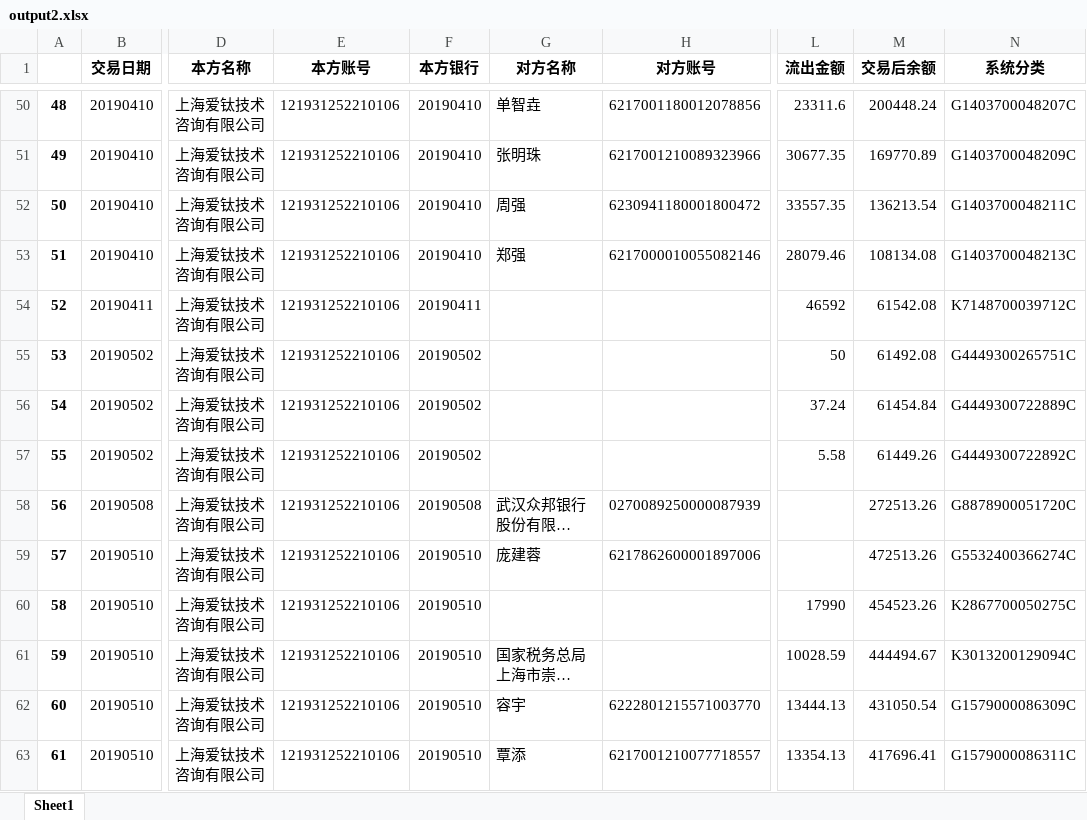
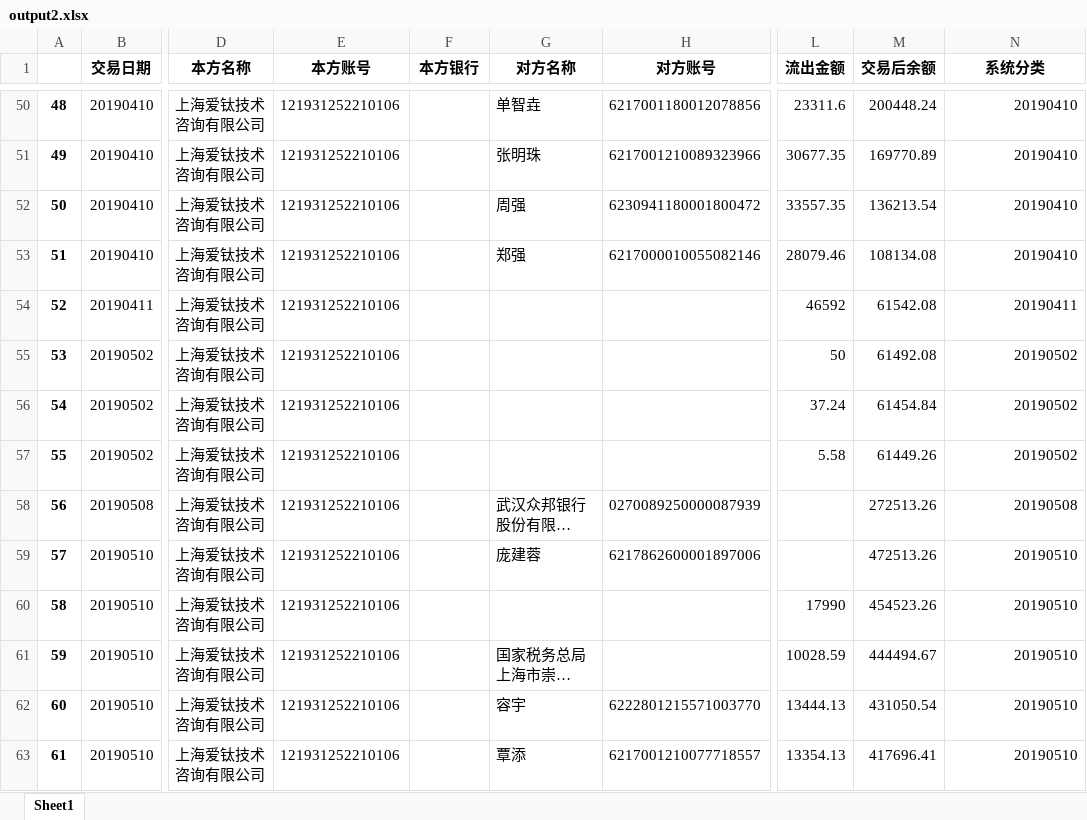
Before and after one commit to AllenLiuX/Aitai-Bill-Analysis-with-NN, an Excel workbook: Liushui/output/output2.xlsx, sheet Sheet1, drawn as a sheet; only a part is shown, gaps mark what is left out; long unchanged cells end in …; values as stored, in another font and other column widths than the file's, no borders; the diff covers the shown part only; the diff names each change by its address in the sheet, - before the commit and + after, or states it on an @@ line.

```diff
--- a/Liushui/output/output2.xlsx (sheet Sheet1)
+++ b/Liushui/output/output2.xlsx (sheet Sheet1)
-F50:F53 (本方银行): 20190410
+F50:F53 (本方银行): (empty)
-N50 (系统分类): G1403700048207C
+N50 (系统分类): 20190410
-N51 (系统分类): G1403700048209C
+N51 (系统分类): 20190410
-N52 (系统分类): G1403700048211C
+N52 (系统分类): 20190410
-N53 (系统分类): G1403700048213C
+N53 (系统分类): 20190410
-F54 (本方银行): 20190411
+F54 (本方银行): (empty)
-N54 (系统分类): K7148700039712C
+N54 (系统分类): 20190411
-F55:F57 (本方银行): 20190502
+F55:F57 (本方银行): (empty)
-N55 (系统分类): G4449300265751C
+N55 (系统分类): 20190502
-N56 (系统分类): G4449300722889C
+N56 (系统分类): 20190502
-N57 (系统分类): G4449300722892C
+N57 (系统分类): 20190502
-F58 (本方银行): 20190508
+F58 (本方银行): (empty)
-N58 (系统分类): G8878900051720C
+N58 (系统分类): 20190508
-F59:F63 (本方银行): 20190510
+F59:F63 (本方银行): (empty)
-N59 (系统分类): G5532400366274C
+N59 (系统分类): 20190510
-N60 (系统分类): K2867700050275C
+N60 (系统分类): 20190510
-N61 (系统分类): K3013200129094C
+N61 (系统分类): 20190510
-N62 (系统分类): G1579000086309C
+N62 (系统分类): 20190510
-N63 (系统分类): G1579000086311C
+N63 (系统分类): 20190510
```
Also changed, not shown: 578 edited cells elsewhere in this sheet, 1 other file.
